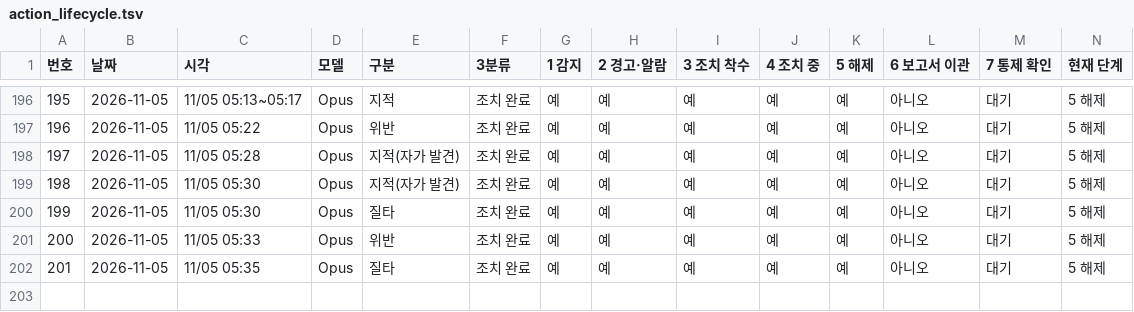
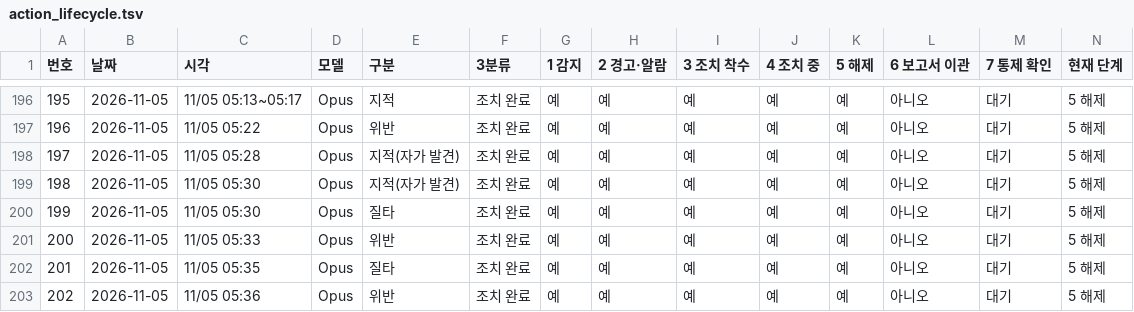
Before and after one commit to Kimsoowhan/hiven-ai-site, a TSV file: cowork/ctl/action_lifecycle.tsv, drawn as a sheet; only a part is shown, gaps mark what is left out.

```diff
--- a/cowork/ctl/action_lifecycle.tsv
+++ b/cowork/ctl/action_lifecycle.tsv
@@ -202 +202,2 @@
 201	2026-11-05	11/05 05:35	Opus	질타	조치 완료	예	예	예	예	예	아니오	대기	5 해제
+202	2026-11-05	11/05 05:36	Opus	위반	조치 완료	예	예	예	예	예	아니오	대기	5 해제
```
Also changed, not shown: cowork/ctl/model_control_history.tsv, 3 other files.
